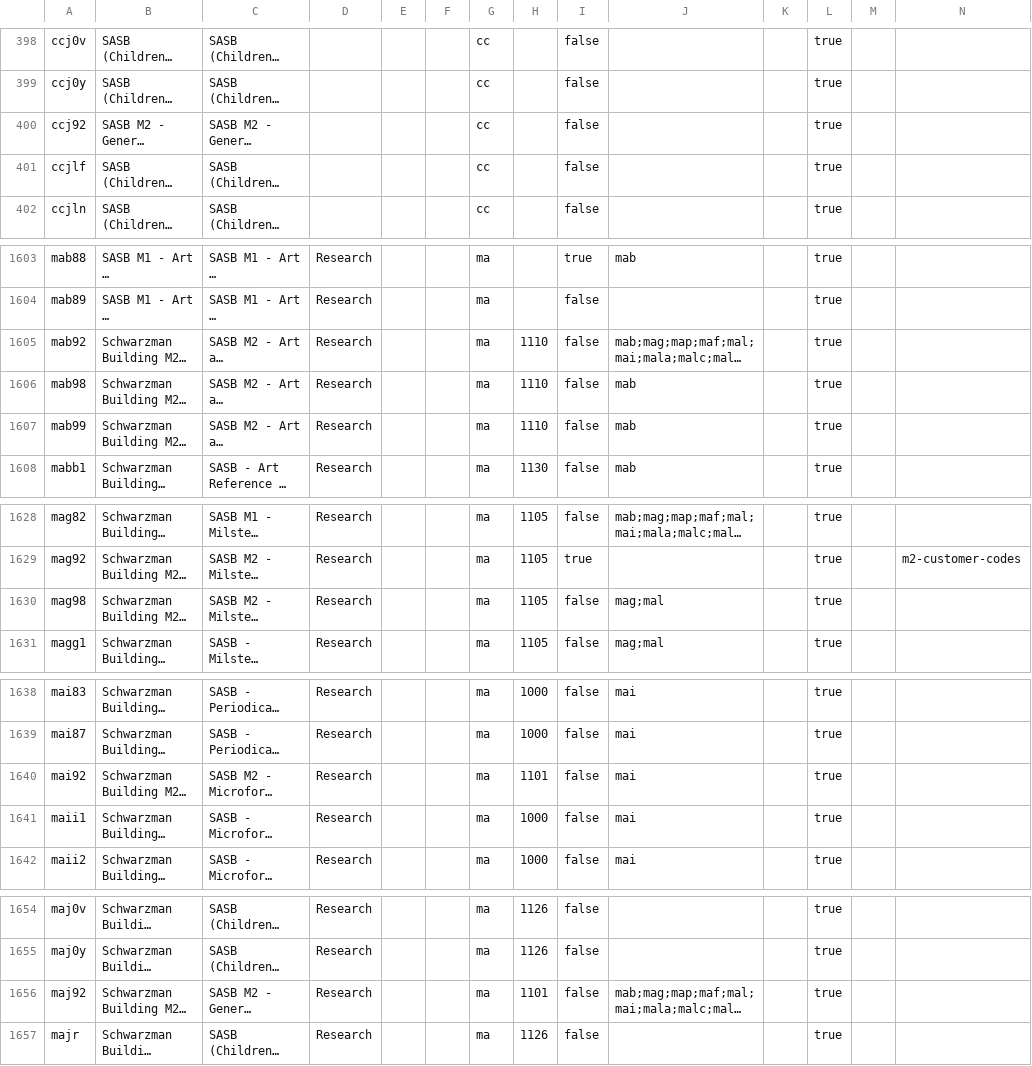
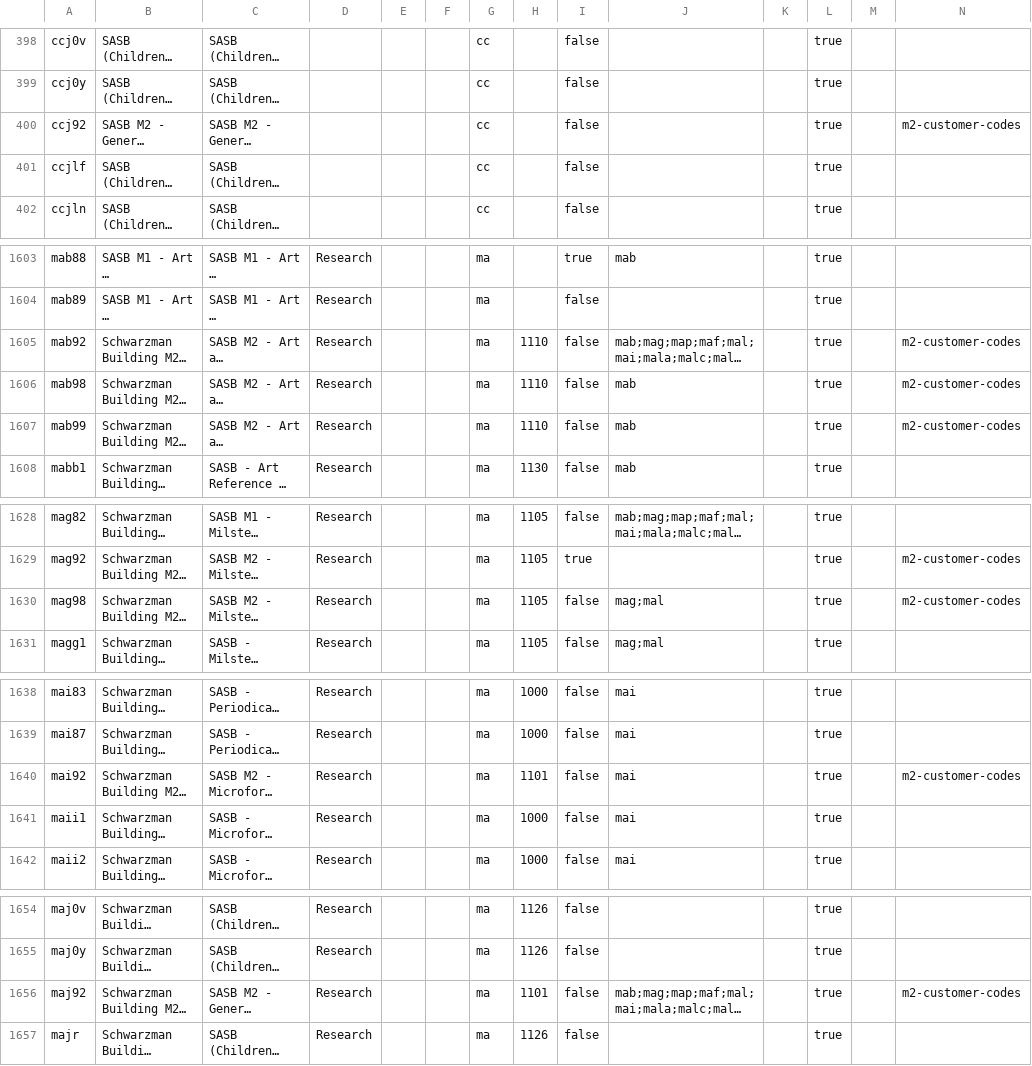
Before and after one commit to NYPL/nypl-core, a CSV file: vocabularies/csv/locations.csv, drawn as a sheet; only a part is shown, gaps mark what is left out; long unchanged cells end in …; the diff covers the shown part only; the diff names each change by its address in the sheet, - before the commit and + after, or states it on an @@ line.

Commit message:
add m2-customer-codes to all m2 items

```diff
--- a/vocabularies/csv/locations.csv
+++ b/vocabularies/csv/locations.csv
-N400: (empty)
+N400: m2-customer-codes
-N1605:N1607: (empty)
+N1605:N1607: m2-customer-codes
-N1630: (empty)
+N1630: m2-customer-codes
-N1640: (empty)
+N1640: m2-customer-codes
-N1656: (empty)
+N1656: m2-customer-codes
```
Also changed, not shown: 2 edited cells elsewhere in this file, 1 other file.
